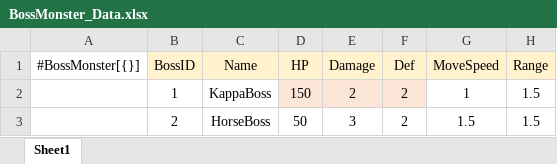
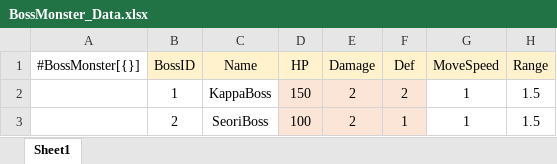
Before and after one commit to gunwonpark/Secret-of-Night, an Excel workbook: excel2json-master/BossMonster_Data.xlsx, sheet Sheet1, drawn as a sheet; values as stored, in another font and other column widths than the file's, no borders; the diff names each change by its address in the sheet, - before the commit and + after, or states it on an @@ line.

```diff
--- a/excel2json-master/BossMonster_Data.xlsx (sheet Sheet1)
+++ b/excel2json-master/BossMonster_Data.xlsx (sheet Sheet1)
-C3 (Name): HorseBoss
+C3 (Name): SeoriBoss
-D3 (HP): 50
+D3 (HP): 100
-D3:F3 fill: none
+D3:F3 fill: #FBE5D6
-E3 (Damage): 3
+E3 (Damage): 2
-F3 (Def): 2
+F3 (Def): 1
-G3 (MoveSpeed): 1.5
+G3 (MoveSpeed): 1
```
Also changed, not shown: excel2json-master/Items_Data.xlsx, excel2json-master/QuestScript_Data.xlsx, 4 other files.
